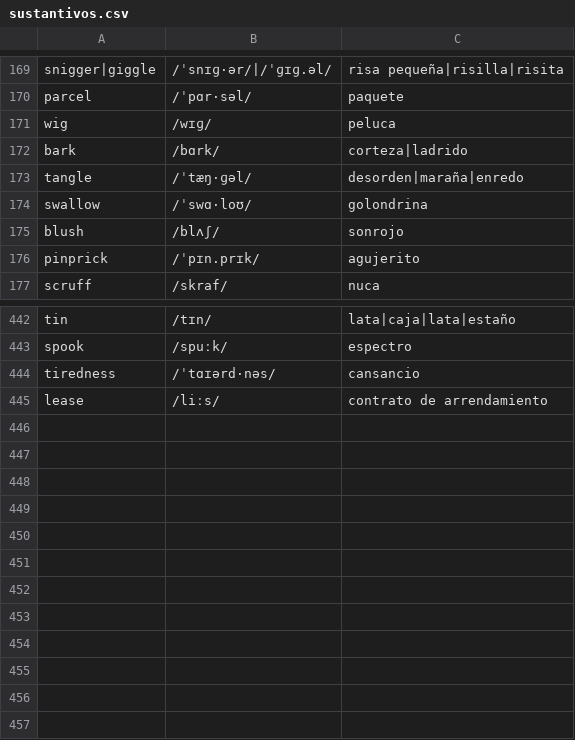
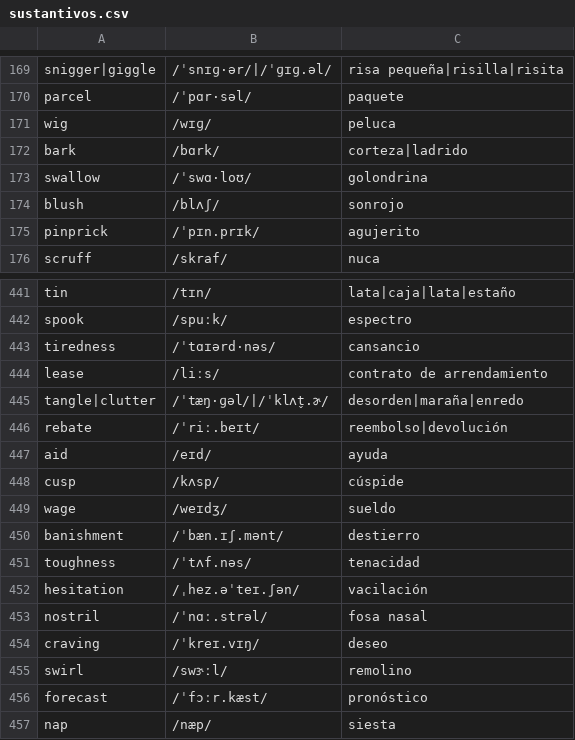
Before and after one commit to pedronalbert/english-practicer, a CSV file: data/sustantivos.csv, drawn as a sheet; only a part is shown, gaps mark what is left out.

```diff
--- a/data/sustantivos.csv
+++ b/data/sustantivos.csv
@@ -172,3 +172,2 @@ wig,/wɪɡ/,peluca
 bark,/bɑrk/,corteza|ladrido
-tangle,/ˈtæŋ·ɡəl/,desorden|maraña|enredo
 swallow,/ˈswɑ·loʊ/,golondrina
@@ -445 +444,14 @@ tiredness,/ˈtɑɪərd·nəs/,cansancio
 lease,/liːs/,contrato de arrendamiento
+tangle|clutter,/ˈtæŋ·ɡəl/|/ˈklʌt̬.ɚ/,desorden|maraña|enredo
+rebate,/ˈriː.beɪt/,reembolso|devolución
+aid,/eɪd/,ayuda
+cusp,/kʌsp/,cúspide
+wage,/weɪdʒ/,sueldo
+banishment,/ˈbæn.ɪʃ.mənt/,destierro
+toughness,/ˈtʌf.nəs/,tenacidad
+hesitation,/ˌhez.əˈteɪ.ʃən/,vacilación
+nostril,/ˈnɑː.strəl/,fosa nasal
+craving,/ˈkreɪ.vɪŋ/,deseo
+swirl,/swɝːl/,remolino
+forecast,/ˈfɔːr.kæst/,pronóstico
+nap,/næp/,siesta
```
Also changed, not shown: data/adjetivos.csv, data/verbos.csv, 4 other files.
